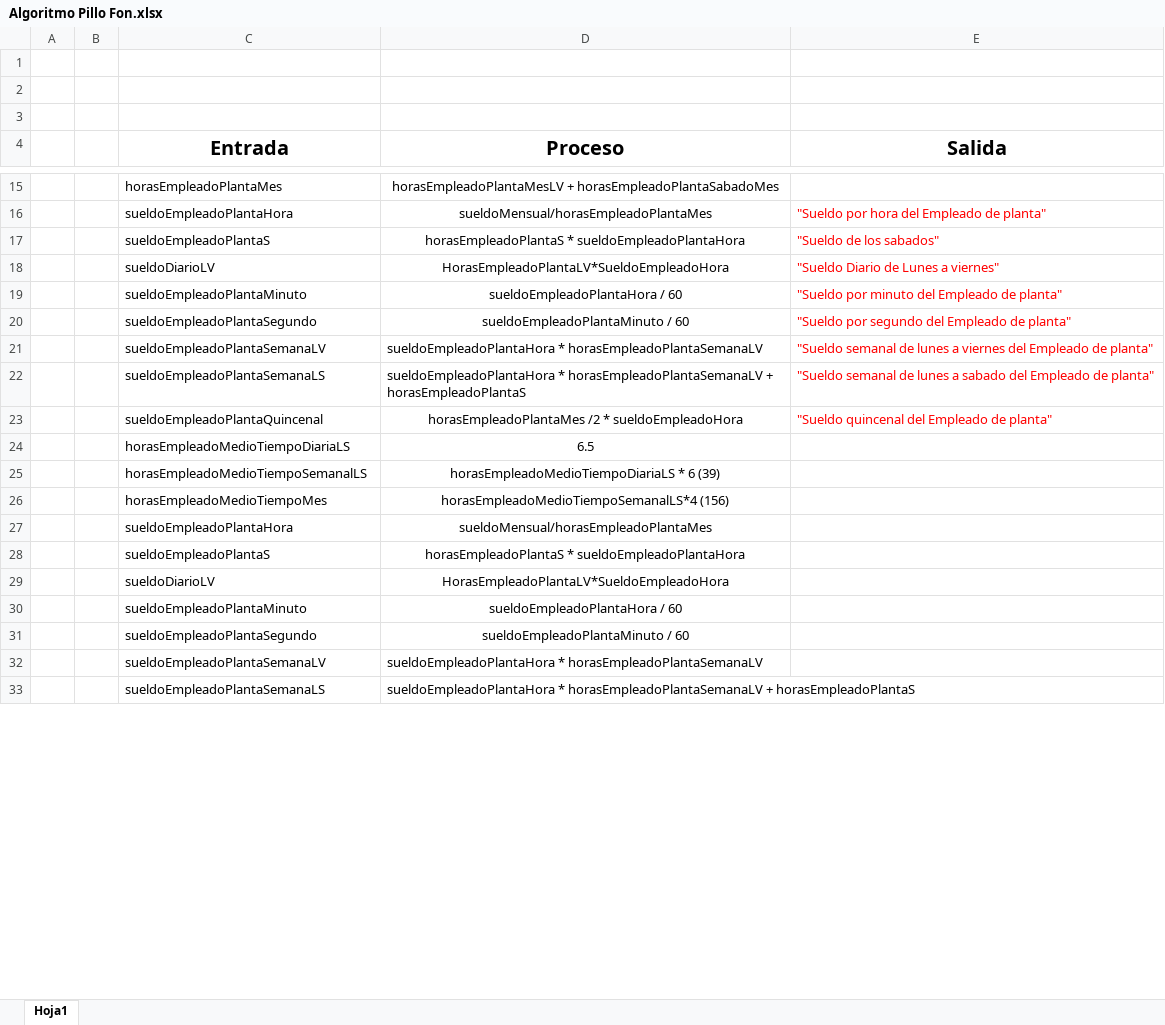
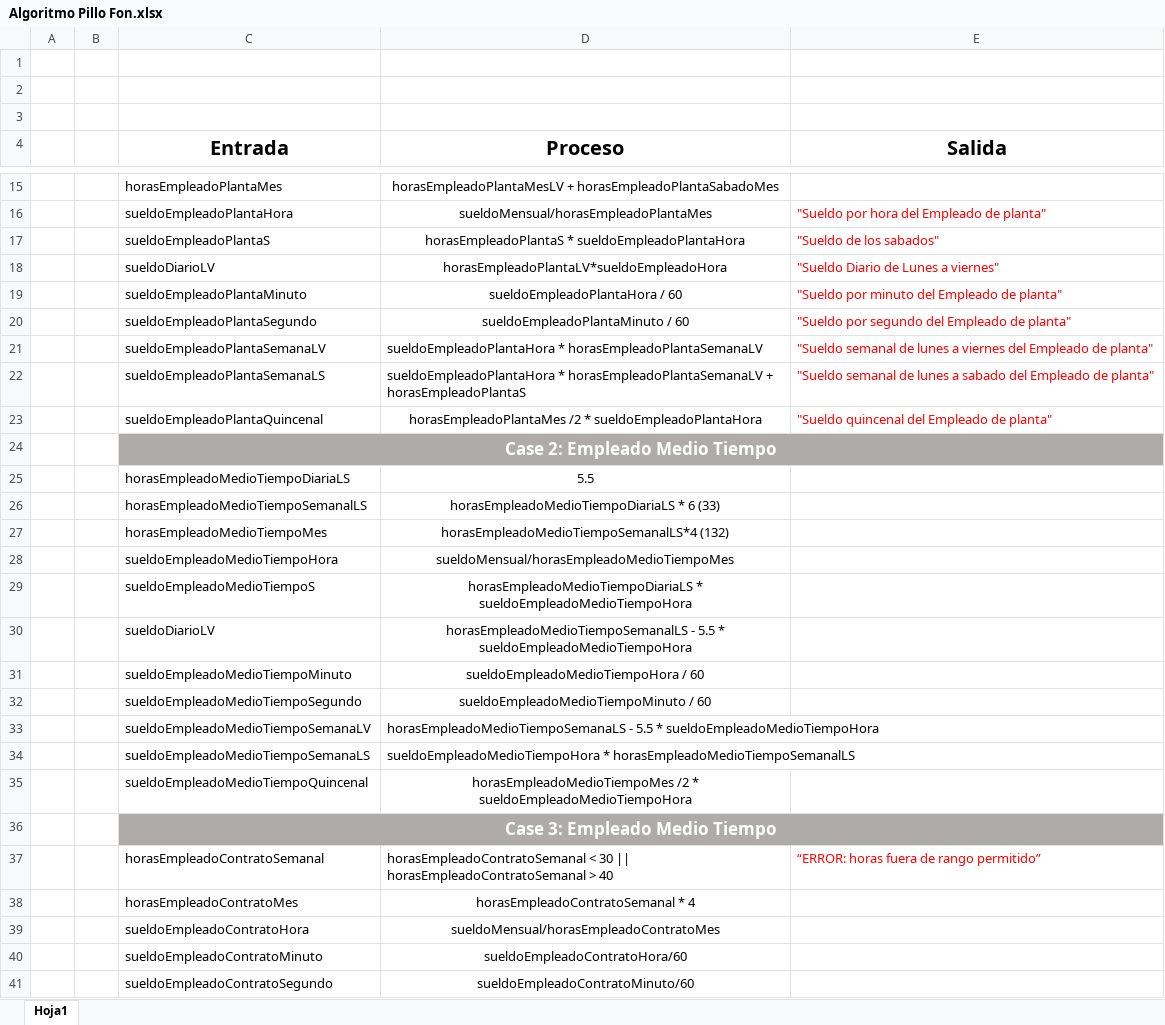
Before and after one commit to antonio0503/Programacion-Basica, an Excel workbook: Algoritmo Pillo Fon.xlsx, sheet Hoja1, drawn as a sheet; only a part is shown, gaps mark what is left out; values as stored, in another font and other column widths than the file's, no borders; removed rows and columns are numbered as before the commit, all else as after; the diff covers the shown part only; the diff names each change by its address in the sheet, - before the commit and + after, or states it on an @@ line.

```diff
--- a/Algoritmo Pillo Fon.xlsx (sheet Hoja1)
+++ b/Algoritmo Pillo Fon.xlsx (sheet Hoja1)
-D18 (Proceso): HorasEmpleadoPlantaLV*SueldoEmpleadoHora
+D18 (Proceso): horasEmpleadoPlantaLV*sueldoEmpleadoHora
-D23 (Proceso): …/2 * sueldoEmpleadoHora
+D23 (Proceso): …/2 * sueldoEmpleadoPlantaHora
-row 24:  |  | horasEmpleadoMedioTiempoDiariaLS | 6.5
+row 24:  |  | Case 2: Empleado Medio Tiempo
+row 25:  |  | horasEmpleadoMedioTiempoDiariaLS | 5.5
-D26 (Proceso): horasEmpleadoMedioTiempoDiariaLS * 6 (39)
+D26 (Proceso): horasEmpleadoMedioTiempoDiariaLS * 6 (33)
-D27 (Proceso): horasEmpleadoMedioTiempoSemanalLS*4 (156)
+D27 (Proceso): horasEmpleadoMedioTiempoSemanalLS*4 (132)
-row 27:  |  | sueldoEmpleadoPlantaHora | sueldoMensual/horasEmpleadoPlantaMes
-row 28:  |  | sueldoEmpleadoPlantaS | horasEmpleadoPlantaS * sueldoEmpleadoPlantaHora
+row 28:  |  | sueldoEmpleadoMedioTiempoHora | sueldoMensual/horasEmpleadoMedioTiempoMes
+row 29:  |  | sueldoEmpleadoMedioTiempoS | horasEmpleadoMedioTiempoDiariaLS * sueldoEmpleadoMedioTiempoHora
-D30 (Proceso): HorasEmpleadoPlantaLV*SueldoEmpleadoHora
+D30 (Proceso): horasEmpleadoMedioTiempoSemanalLS - 5.5 * sueldoEmpleadoMedioTiempoHora
-row 30:  |  | sueldoEmpleadoPlantaMinuto | sueldoEmpleadoPlantaHora / 60
+row 31:  |  | sueldoEmpleadoMedioTiempoMinuto | sueldoEmpleadoMedioTiempoHora / 60
+row 32:  |  | sueldoEmpleadoMedioTiempoSegundo | sueldoEmpleadoMedioTiempoMinuto / 60
+row 33:  |  | sueldoEmpleadoMedioTiempoSemanaLV | horasEmpleadoMedioTiempoSemanaLS - 5.5 * sueldoEmpleadoMedioTiempoHora
+row 34:  |  | sueldoEmpleadoMedioTiempoSemanaLS | sueldoEmpleadoMedioTiempoHora * horasEmpleadoMedioTiempoSemanalLS
+row 35:  |  | sueldoEmpleadoMedioTiempoQuincenal | horasEmpleadoMedioTiempoMes /2 * sueldoEmpleadoMedioTiempoHora
+row 36:  |  | Case 3: Empleado Medio Tiempo
+row 37:  |  | horasEmpleadoContratoSemanal | horasEmpleadoContratoSemanal < 30 || horasEmpleadoContratoSemanal > 40 | “ERROR: horas fuera de rango permitido”
+row 38:  |  | horasEmpleadoContratoMes | horasEmpleadoContratoSemanal * 4
+row 39:  |  | sueldoEmpleadoContratoHora | sueldoMensual/horasEmpleadoContratoMes
+row 40:  |  | sueldoEmpleadoContratoMinuto | sueldoEmpleadoContratoHora/60
-C41 (Entrada): sueldoEmpleadoPlantaSegundo
+C41 (Entrada): sueldoEmpleadoContratoSegundo
-D41 (Proceso): sueldoEmpleadoPlantaMinuto / 60
+D41 (Proceso): sueldoEmpleadoContratoMinuto/60
-row 32:  |  | sueldoEmpleadoPlantaSemanaLV | sueldoEmpleadoPlantaHora * horasEmpleadoPlantaSemanaLV
-row 33:  |  | sueldoEmpleadoPlantaSemanaLS | sueldoEmpleadoPlantaHora * horasEmpleadoPlantaSemanaLV + horasEmpleadoPlantaS
```
Also changed, not shown: 2 edited cells and cell formats elsewhere in this sheet, 2 other files.
